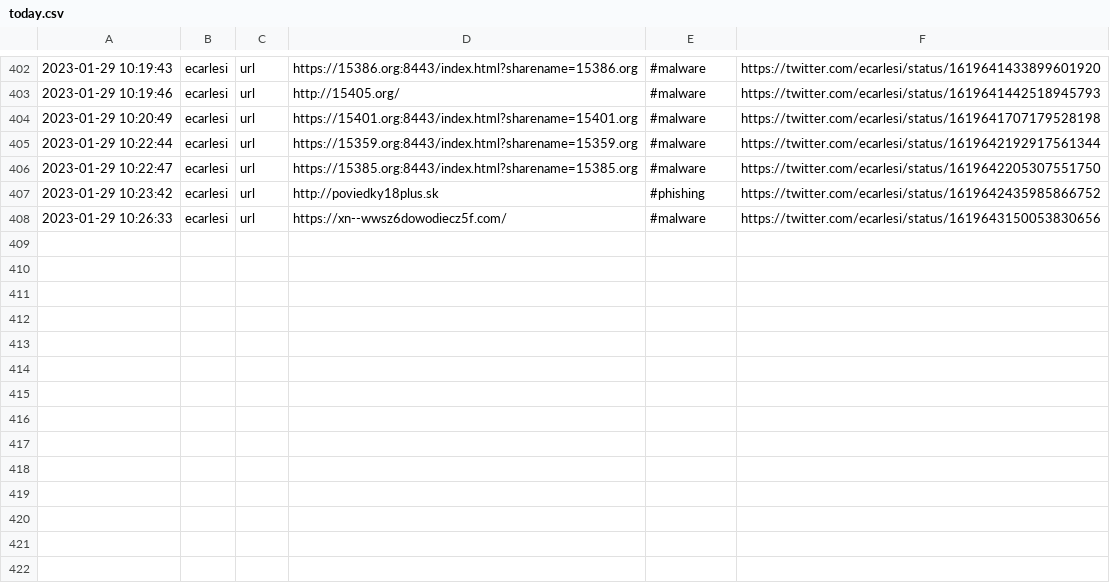
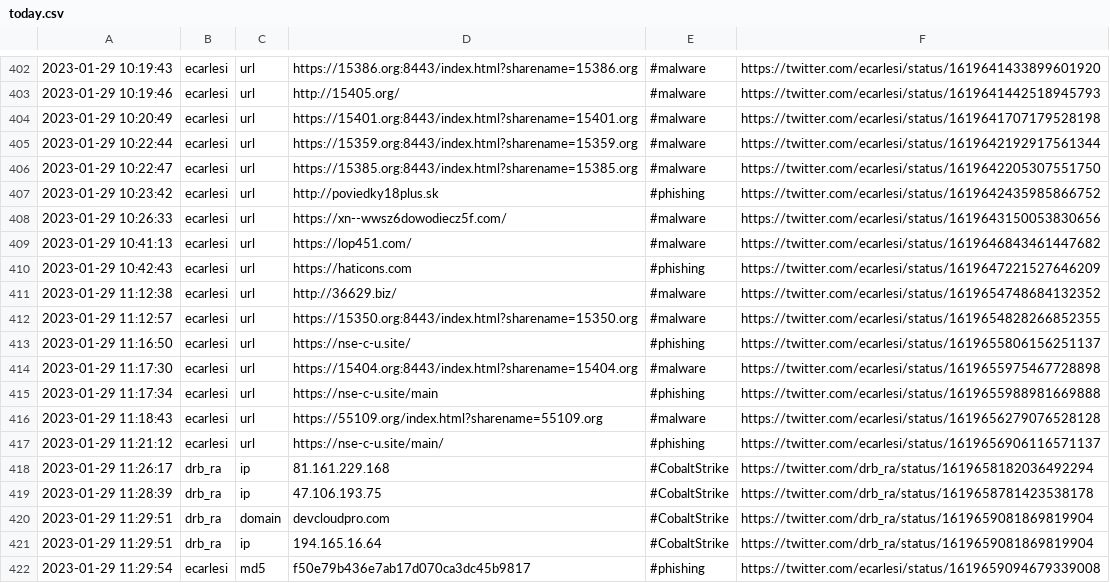
Before and after one commit to TweetFeed/TweetFeed.github.io, a CSV file: feeds/today.csv, drawn as a sheet; only a part is shown, gaps mark what is left out; the diff names each change by its address in the sheet, - before the commit and + after, or states it on an @@ line.

```diff
--- a/feeds/today.csv
+++ b/feeds/today.csv
+row 409: 2023-01-29 10:41:13 | ecarlesi | url | https://lop451.com/ | #malware | https://twitter.com/ecarlesi/status/1619646843461447682
+row 410: 2023-01-29 10:42:43 | ecarlesi | url | https://haticons.com | #phishing | https://twitter.com/ecarlesi/status/1619647221527646209
+row 411: 2023-01-29 11:12:38 | ecarlesi | url | http://36629.biz/ | #malware | https://twitter.com/ecarlesi/status/1619654748684132352
+row 412: 2023-01-29 11:12:57 | ecarlesi | url | https://15350.org:8443/index.html?sharename=15350.org | #malware | https://twitter.com/ecarlesi/status/1619654828266852355
+row 413: 2023-01-29 11:16:50 | ecarlesi | url | https://nse-c-u.site/ | #phishing | https://twitter.com/ecarlesi/status/1619655806156251137
+row 414: 2023-01-29 11:17:30 | ecarlesi | url | https://15404.org:8443/index.html?sharename=15404.org | #malware | https://twitter.com/ecarlesi/status/1619655975467728898
+row 415: 2023-01-29 11:17:34 | ecarlesi | url | https://nse-c-u.site/main | #phishing | https://twitter.com/ecarlesi/status/1619655988981669888
+row 416: 2023-01-29 11:18:43 | ecarlesi | url | https://55109.org/index.html?sharename=55109.org | #malware | https://twitter.com/ecarlesi/status/1619656279076528128
+row 417: 2023-01-29 11:21:12 | ecarlesi | url | https://nse-c-u.site/main/ | #phishing | https://twitter.com/ecarlesi/status/1619656906116571137
+row 418: 2023-01-29 11:26:17 | drb_ra | ip | 81.161.229.168 | #CobaltStrike | https://twitter.com/drb_ra/status/1619658182036492294
+row 419: 2023-01-29 11:28:39 | drb_ra | ip | 47.106.193.75 | #CobaltStrike | https://twitter.com/drb_ra/status/1619658781423538178
+row 420: 2023-01-29 11:29:51 | drb_ra | domain | devcloudpro.com | #CobaltStrike | https://twitter.com/drb_ra/status/1619659081869819904
+row 421: 2023-01-29 11:29:51 | drb_ra | ip | 194.165.16.64 | #CobaltStrike | https://twitter.com/drb_ra/status/1619659081869819904
+row 422: 2023-01-29 11:29:54 | ecarlesi | md5 | f50e79b436e7ab17d070ca3dc45b9817 | #phishing | https://twitter.com/ecarlesi/status/1619659094679339008
```
Also changed, not shown: feeds/week.csv, 1 other file.
